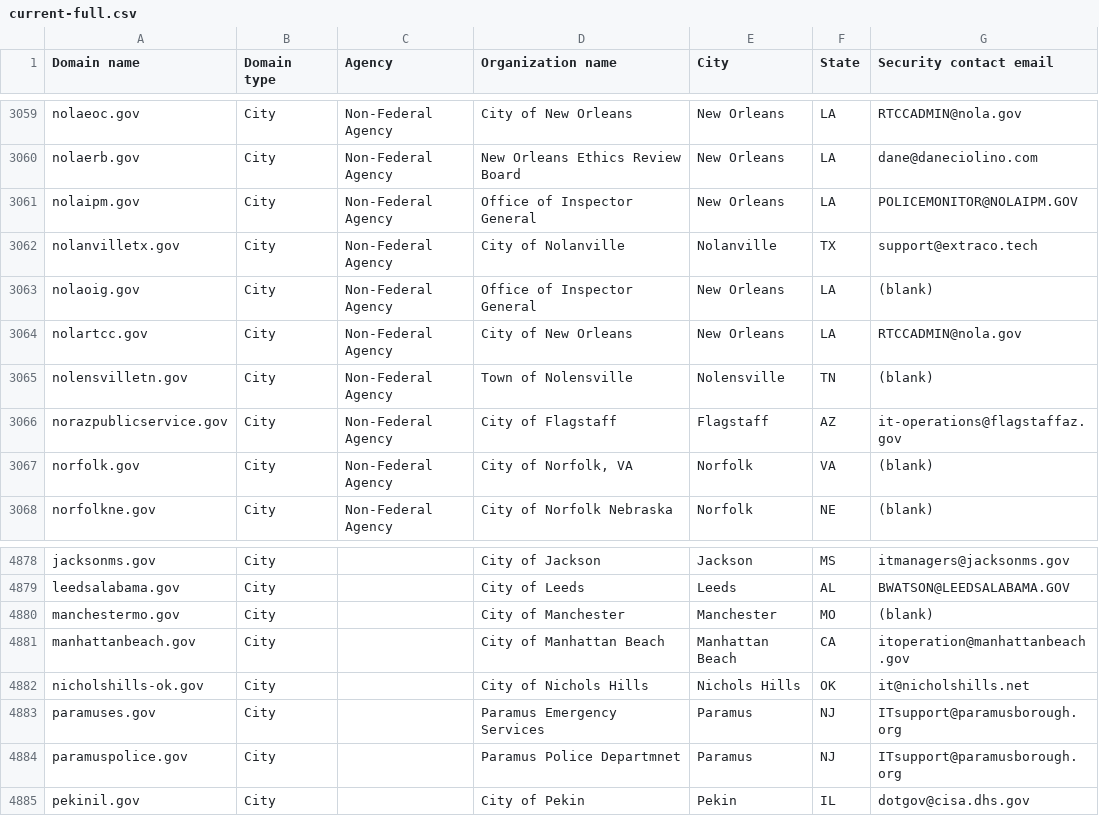
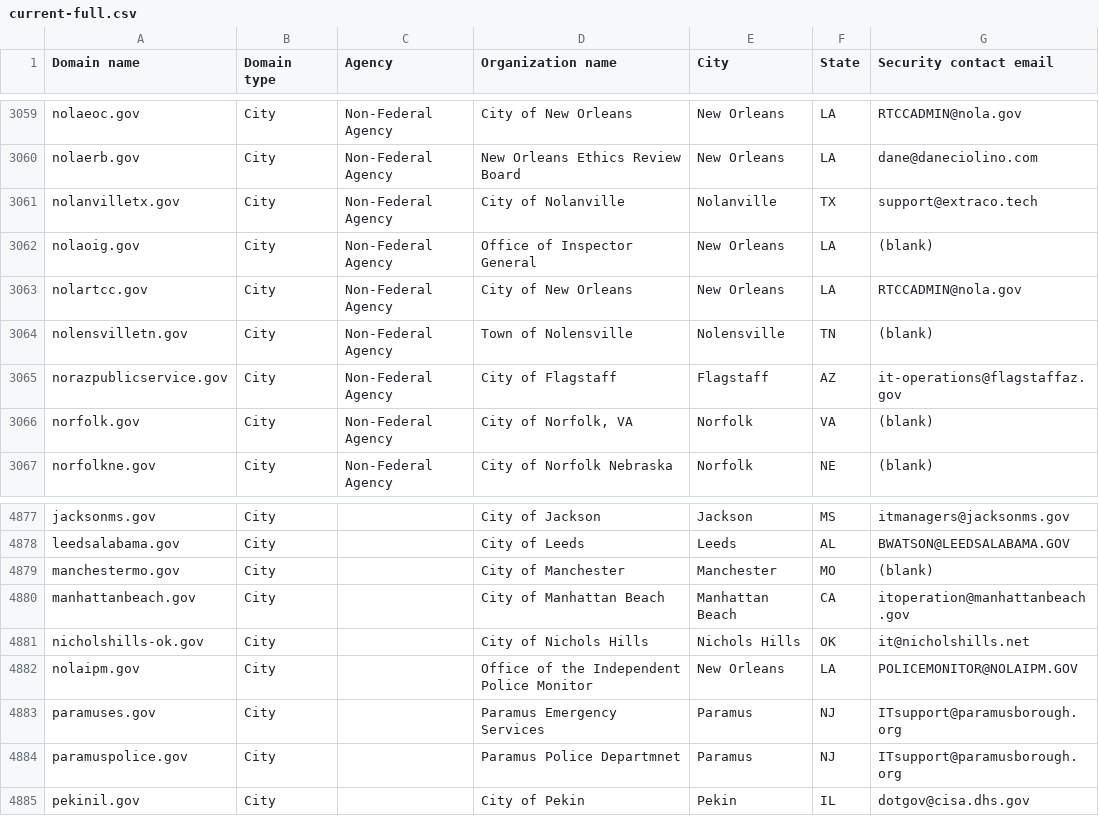
Before and after one commit to zandercymatics/dotgov-data, a CSV file: current-full.csv, drawn as a sheet; only a part is shown, gaps mark what is left out.

Commit message:
Flat: latest data (2024-01-25T06:26:47.637Z) {   "date": "2024-01-25T06:26:47.637Z",   "files": [     {       "name": "current-full.csv",       "deltaBytes": -5,       "source": "https://manage.get.gov/api/v1/get-report/current-full"     }   ] }

```diff
--- a/current-full.csv
+++ b/current-full.csv
@@ -3060,3 +3060,2 @@ nolaeoc.gov,City,Non-Federal Agency,City of New Orleans,New Orleans,LA,RTCCADMIN
 nolaerb.gov,City,Non-Federal Agency,New Orleans Ethics Review Board,New Orleans,LA,dane@daneciolino.com
-nolaipm.gov,City,Non-Federal Agency,Office of Inspector General,New Orleans,LA,POLICEMONITOR@NOLAIPM.GOV
 nolanvilletx.gov,City,Non-Federal Agency,City of Nolanville,Nolanville,TX,support@extraco.tech
@@ -4882,2 +4881,3 @@ manhattanbeach.gov,City,,City of Manhattan Beach,Manhattan Beach,CA,itoperation@
 nicholshills-ok.gov,City,,City of Nichols Hills,Nichols Hills,OK,it@nicholshills.net
+nolaipm.gov,City,,Office of the Independent Police Monitor,New Orleans,LA,POLICEMONITOR@NOLAIPM.GOV
 paramuses.gov,City,,Paramus Emergency Services,Paramus,NJ,ITsupport@paramusborough.org
```
